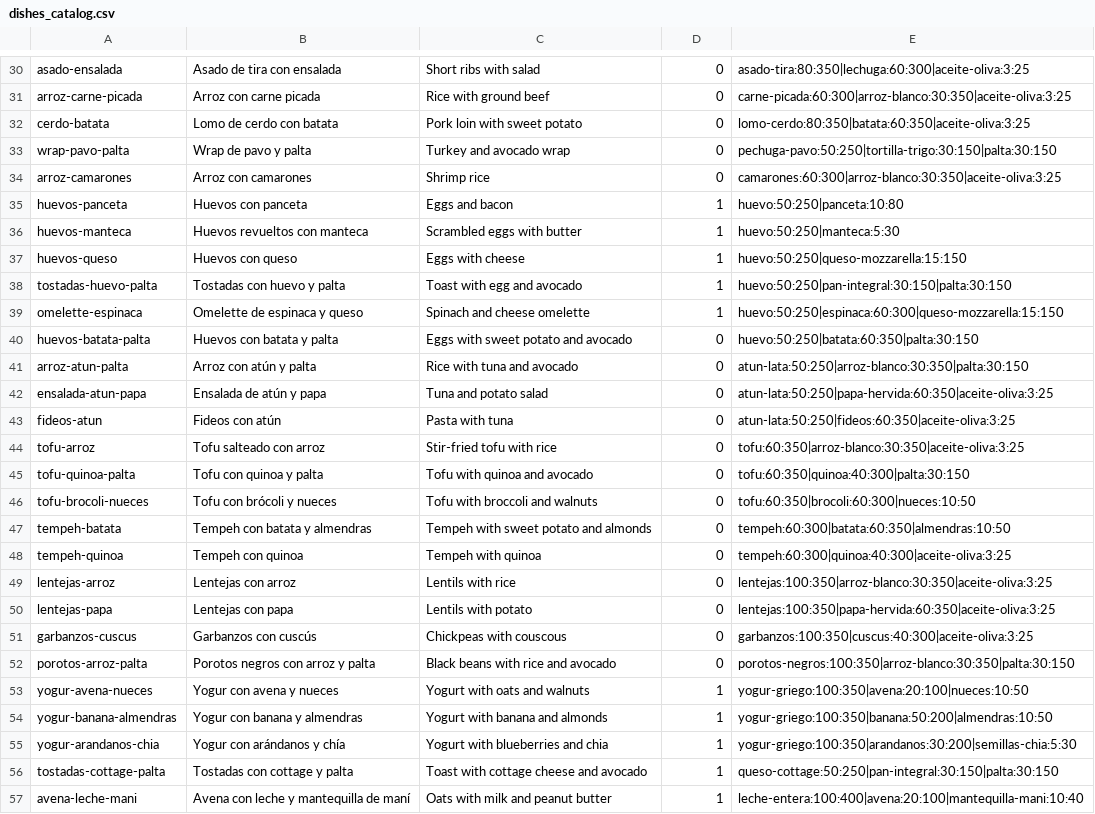
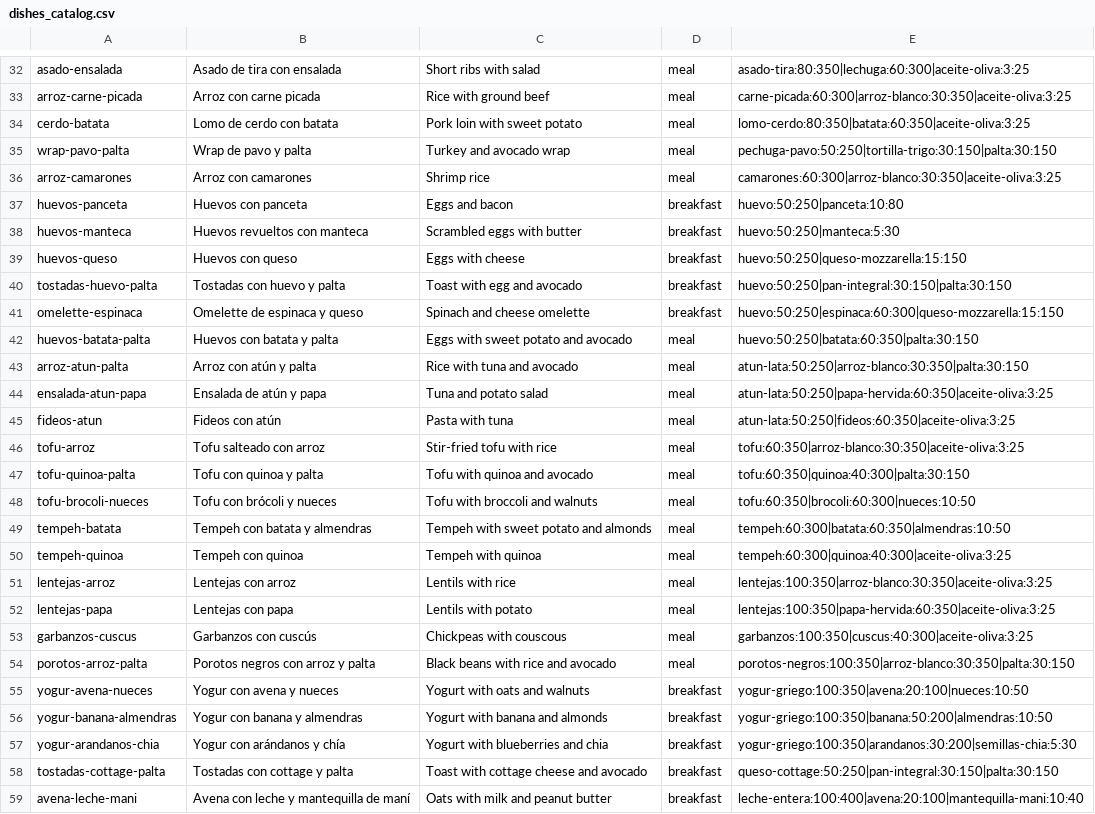
Before and after one commit to whiteowltech/sandbox-owli-backend, a CSV file: backend/data/dishes_catalog.csv, drawn as a sheet; only a part is shown, gaps mark what is left out; addresses are those after the commit; the diff covers the shown part only; the diff names each change by its address in the sheet, - before the commit and + after, or states it on an @@ line.

```diff
--- a/backend/data/dishes_catalog.csv
+++ b/backend/data/dishes_catalog.csv
-D32:D36: 0
+D32:D36: meal
-D37:D41: 1
+D37:D41: breakfast
-D42:D54: 0
+D42:D54: meal
-D55:D59: 1
+D55:D59: breakfast
```
Also changed, not shown: 16 added rows, 1 removed row and 23 edited cells elsewhere in this file, 11 other files.
